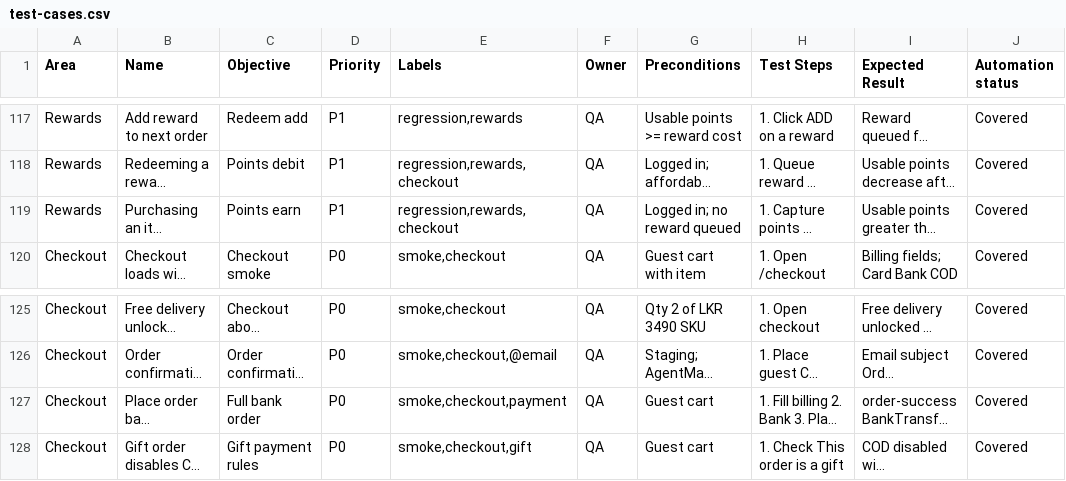
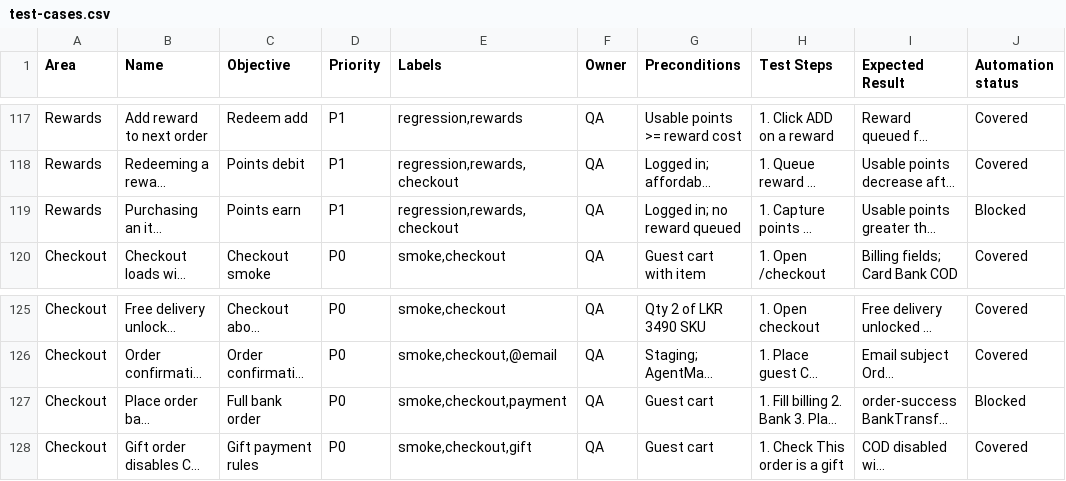
Before and after one commit to Ashenk97/Genki_Test, a CSV file: docs/test-cases.csv, drawn as a sheet; only a part is shown, gaps mark what is left out; long unchanged cells end in …; the diff names each change by its address in the sheet, - before the commit and + after, or states it on an @@ line.

Commit message:
Update documentation and enhance cart functionality
- Revised README.md to clarify the purpose of staging-bugs-for-dev and updated the description for staging-blocked-tests.
- Added new documentation for staging-blocked-tests.md, detailing mailer and admin/ops skips.
- Updated test cases in docs/test-cases.csv to reflect changes in the cart functionality, marking certain tests as blocked due to staging issues.
- Enhanced CartPage methods to ensure proper handling of cart persistence and empty state checks.
- Introduced a new script to record and demonstrate cart removal issues for debugging purposes.

```diff
--- a/docs/test-cases.csv
+++ b/docs/test-cases.csv
-J119 (Automation status): Covered
+J119 (Automation status): Blocked
-J127 (Automation status): Covered
+J127 (Automation status): Blocked
```
Also changed, not shown: 10 other files.
